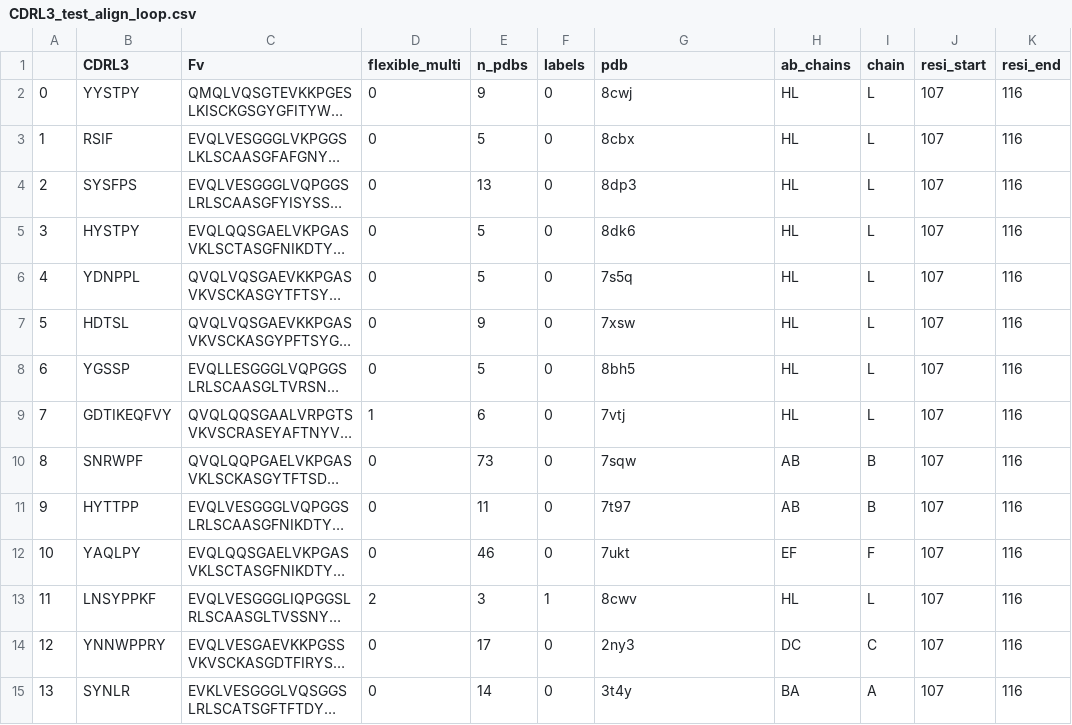
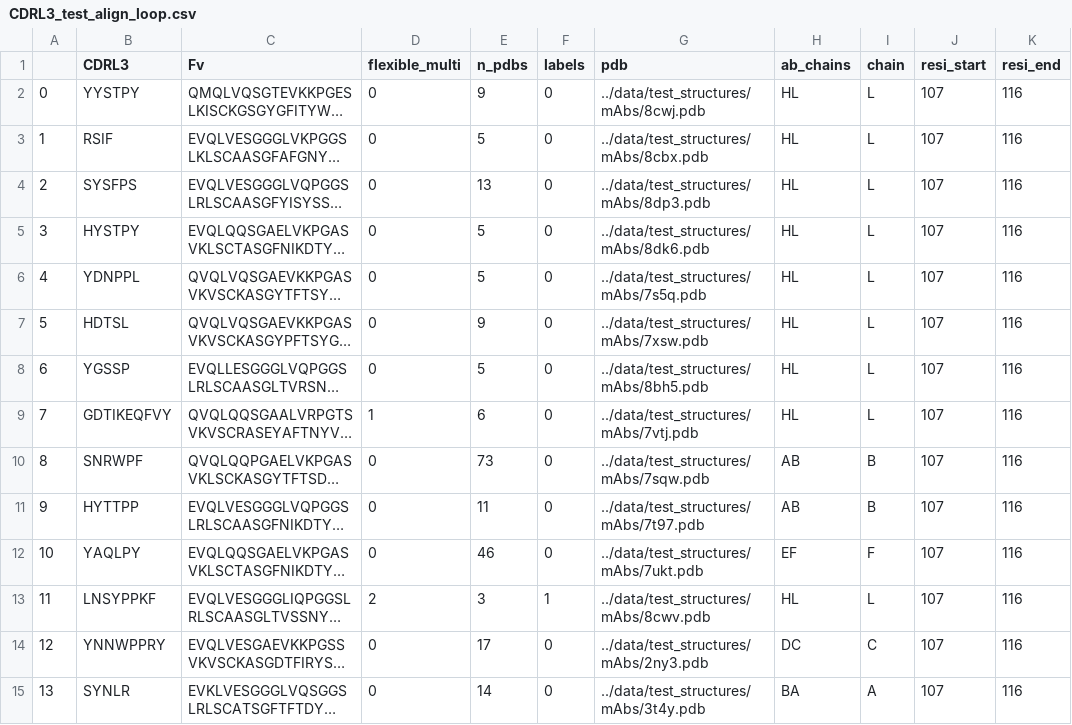
Before and after one commit to oxpig/ITsFlexible, a CSV file: data/CDRL3_test_align_loop.csv, drawn as a sheet; only a part is shown; long unchanged cells end in …; the diff covers the shown part only; the diff names each change by its address in the sheet, - before the commit and + after, or states it on an @@ line.

```diff
--- a/data/CDRL3_test_align_loop.csv
+++ b/data/CDRL3_test_align_loop.csv
-G2 (pdb): 8cwj
+G2 (pdb): ../data/test_structures/mAbs/8cwj.pdb
-G3 (pdb): 8cbx
+G3 (pdb): ../data/test_structures/mAbs/8cbx.pdb
-G4 (pdb): 8dp3
+G4 (pdb): ../data/test_structures/mAbs/8dp3.pdb
-G5 (pdb): 8dk6
+G5 (pdb): ../data/test_structures/mAbs/8dk6.pdb
-G6 (pdb): 7s5q
+G6 (pdb): ../data/test_structures/mAbs/7s5q.pdb
-G7 (pdb): 7xsw
+G7 (pdb): ../data/test_structures/mAbs/7xsw.pdb
-G8 (pdb): 8bh5
+G8 (pdb): ../data/test_structures/mAbs/8bh5.pdb
-G9 (pdb): 7vtj
+G9 (pdb): ../data/test_structures/mAbs/7vtj.pdb
-G10 (pdb): 7sqw
+G10 (pdb): ../data/test_structures/mAbs/7sqw.pdb
-G11 (pdb): 7t97
+G11 (pdb): ../data/test_structures/mAbs/7t97.pdb
-G12 (pdb): 7ukt
+G12 (pdb): ../data/test_structures/mAbs/7ukt.pdb
-G13 (pdb): 8cwv
+G13 (pdb): ../data/test_structures/mAbs/8cwv.pdb
-G14 (pdb): 2ny3
+G14 (pdb): ../data/test_structures/mAbs/2ny3.pdb
-G15 (pdb): 3t4y
+G15 (pdb): ../data/test_structures/mAbs/3t4y.pdb
```
Also changed, not shown: 70 edited cells elsewhere in this file, data/CDRA3_test_align_Fv.csv, data/CDRB3_test_align_Fv.csv, 20 other files.
